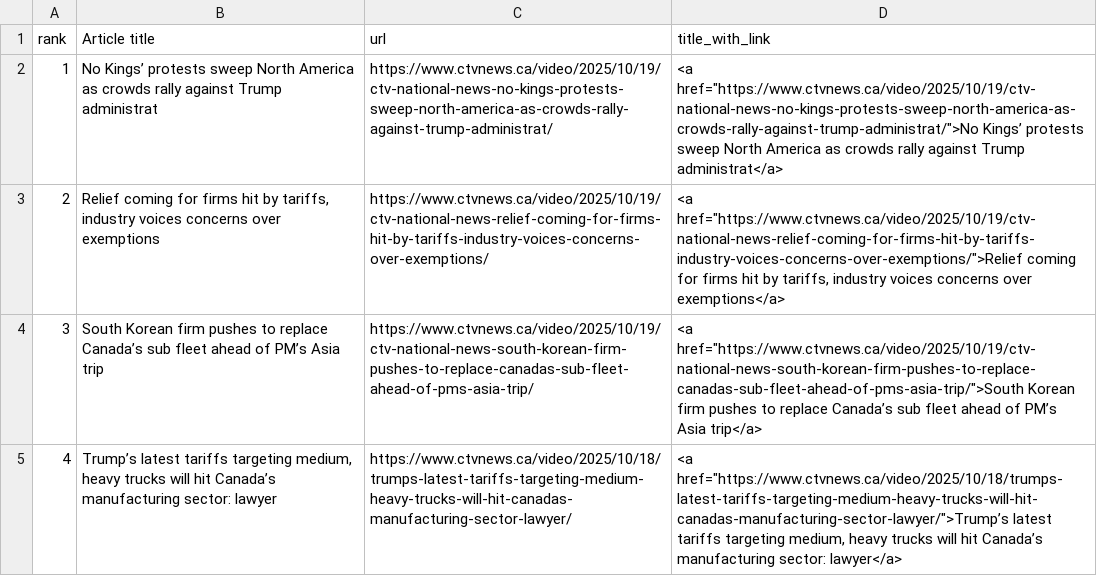
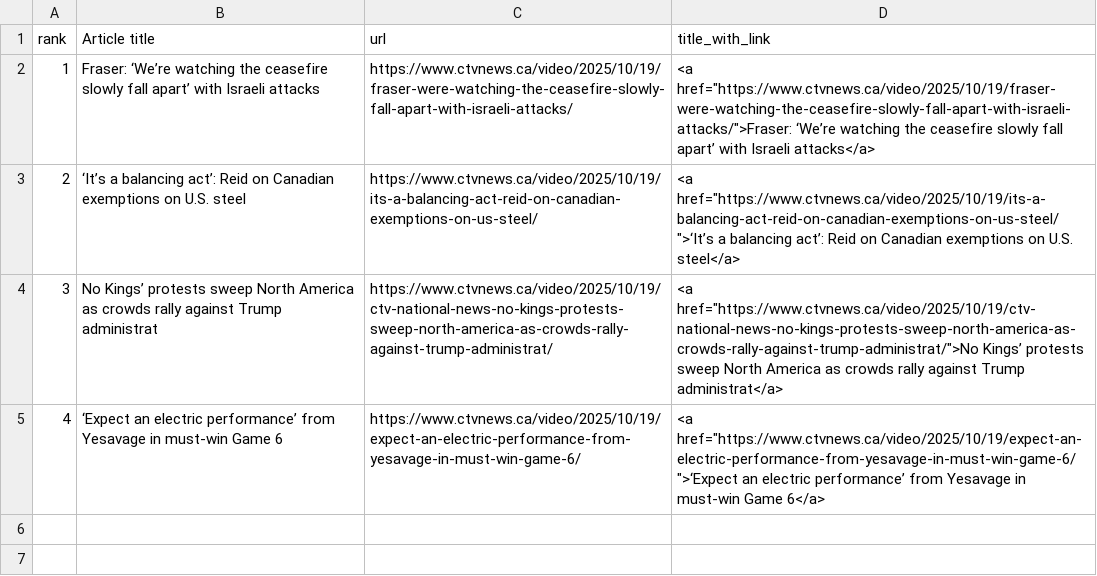
Before and after one commit to caoramckenna/canada-news-trending-stories, a CSV file: CTVScrape.csv, drawn as a sheet.

```diff
--- a/CTVScrape.csv
+++ b/CTVScrape.csv
@@ -1,5 +1,5 @@
 rank,Article title,url,title_with_link
-1,No Kings’ protests sweep North America as crowds rally against Trump administrat,https://www.ctvnews.ca/video/2025/10/19/ctv-national-news-no-kings-protests-sweep-north-america-as-crowds-rally-against-trump-administrat/,"<a href=""https://www.ctvnews.ca/video/2025/10/19/ctv-national-news-no-kings-protests-sweep-north-america-as-crowds-rally-against-trump-administrat/"">No Kings’ protests sweep North America as crowds rally against Trump administrat</a>"
-2,"Relief coming for firms hit by tariffs, industry voices concerns over exemptions",https://www.ctvnews.ca/video/2025/10/19/ctv-national-news-relief-coming-for-firms-hit-by-tariffs-industry-voices-concerns-over-exemptions/,"<a href=""https://www.ctvnews.ca/video/2025/10/19/ctv-national-news-relief-coming-for-firms-hit-by-tariffs-industry-voices-concerns-over-exemptions/"">Relief coming for firms hit by tariffs, industry voices concerns over exemptions</a>"
-3,South Korean firm pushes to replace Canada’s sub fleet ahead of PM’s Asia trip,https://www.ctvnews.ca/video/2025/10/19/ctv-national-news-south-korean-firm-pushes-to-replace-canadas-sub-fleet-ahead-of-pms-asia-trip/,"<a href=""https://www.ctvnews.ca/video/2025/10/19/ctv-national-news-south-korean-firm-pushes-to-replace-canadas-sub-fleet-ahead-of-pms-asia-trip/"">South Korean firm pushes to replace Canada’s sub fleet ahead of PM’s Asia trip</a>"
-4,"Trump’s latest tariffs targeting medium, heavy trucks will hit Canada’s manufacturing sector: lawyer",https://www.ctvnews.ca/video/2025/10/18/trumps-latest-tariffs-targeting-medium-heavy-trucks-will-hit-canadas-manufacturing-sector-lawyer/,"<a href=""https://www.ctvnews.ca/video/2025/10/18/trumps-latest-tariffs-targeting-medium-heavy-trucks-will-hit-canadas-manufacturing-sector-lawyer/"">Trump’s latest tariffs targeting medium, heavy trucks will hit Canada’s manufacturing sector: lawyer</a>"
+1,Fraser: ‘We’re watching the ceasefire slowly fall apart’ with Israeli attacks,https://www.ctvnews.ca/video/2025/10/19/fraser-were-watching-the-ceasefire-slowly-fall-apart-with-israeli-attacks/,"<a href=""https://www.ctvnews.ca/video/2025/10/19/fraser-were-watching-the-ceasefire-slowly-fall-apart-with-israeli-attacks/"">Fraser: ‘We’re watching the ceasefire slowly fall apart’ with Israeli attacks</a>"
+2,‘It’s a balancing act’: Reid on Canadian exemptions on U.S. steel,https://www.ctvnews.ca/video/2025/10/19/its-a-balancing-act-reid-on-canadian-exemptions-on-us-steel/,"<a href=""https://www.ctvnews.ca/video/2025/10/19/its-a-balancing-act-reid-on-canadian-exemptions-on-us-steel/"">‘It’s a balancing act’: Reid on Canadian exemptions on U.S. steel</a>"
+3,No Kings’ protests sweep North America as crowds rally against Trump administrat,https://www.ctvnews.ca/video/2025/10/19/ctv-national-news-no-kings-protests-sweep-north-america-as-crowds-rally-against-trump-administrat/,"<a href=""https://www.ctvnews.ca/video/2025/10/19/ctv-national-news-no-kings-protests-sweep-north-america-as-crowds-rally-against-trump-administrat/"">No Kings’ protests sweep North America as crowds rally against Trump administrat</a>"
+4,‘Expect an electric performance’ from Yesavage in must-win Game 6,https://www.ctvnews.ca/video/2025/10/19/expect-an-electric-performance-from-yesavage-in-must-win-game-6/,"<a href=""https://www.ctvnews.ca/video/2025/10/19/expect-an-electric-performance-from-yesavage-in-must-win-game-6/"">‘Expect an electric performance’ from Yesavage in must-win Game 6</a>"
```
Also changed, not shown: GlobeAndMailScrape.csv, NationalPostScrape.csv, 4 other files.
